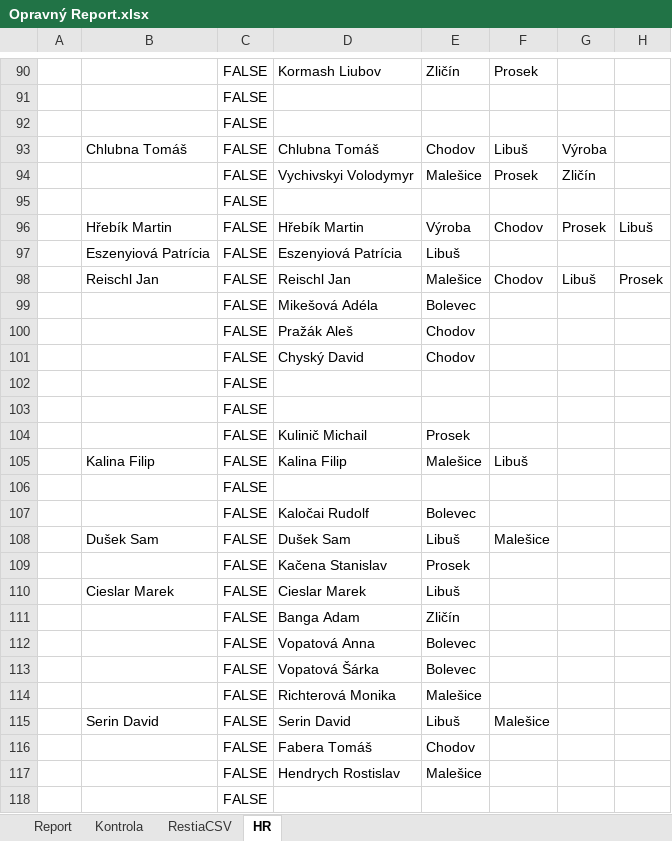
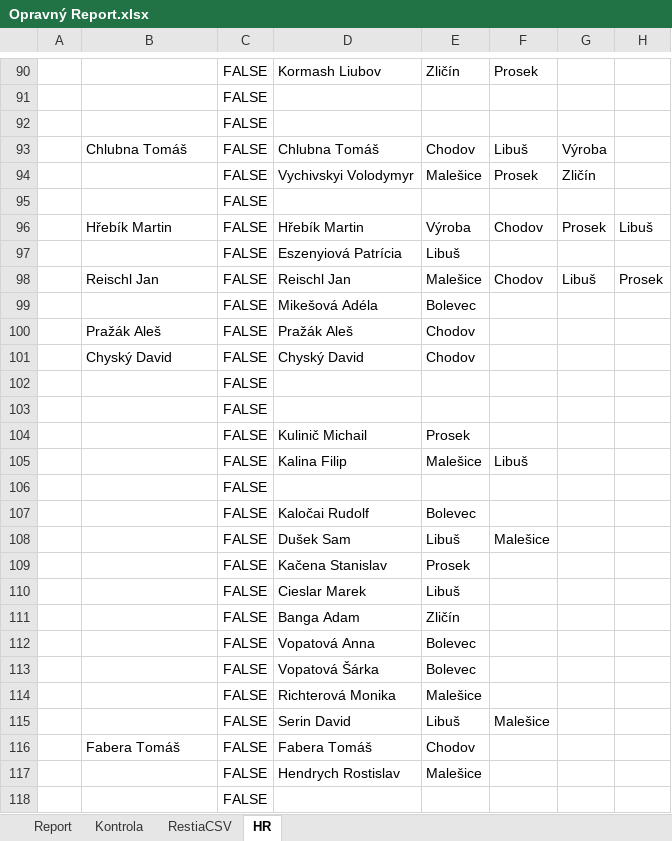
Before and after one commit to StandaSt/comeback-free, an Excel workbook: admin_testy/reporty_google_testy/google_data/Opravný Report.xlsx, sheet HR, drawn as a sheet; only a part is shown, gaps mark what is left out; values as stored, in another font and other column widths than the file's, no borders; charts and pictures not drawn; the diff covers the shown part only; the diff names each change by its address in the sheet, - before the commit and + after, or states it on an @@ line.

```diff
--- a/admin_testy/reporty_google_testy/google_data/Opravný Report.xlsx (sheet HR)
+++ b/admin_testy/reporty_google_testy/google_data/Opravný Report.xlsx (sheet HR)
-B97: Eszenyiová Patrícia
+B97: (empty)
-B100: (empty)
+B100: Pražák Aleš
-B101: (empty)
+B101: Chyský David
-B105: Kalina Filip
+B105: (empty)
-B108: Dušek Sam
+B108: (empty)
-B110: Cieslar Marek
+B110: (empty)
-B115: Serin David
+B115: (empty)
-B116: (empty)
+B116: Fabera Tomáš
```
Also changed, not shown: 1 added row, 1 removed row and 26 edited cells elsewhere in this sheet, sheet RestiaCSV, sheet Report, sheet Kontrola, admin_testy/reporty_google_testy/google_data/Pobočky/Bolevec/Data.Restia Bolevec 2026.xlsx, admin_testy/reporty_google_testy/google_data/Pobočky/Chodov/Databaze Chodov 2026.xlsx, 55 other files.
